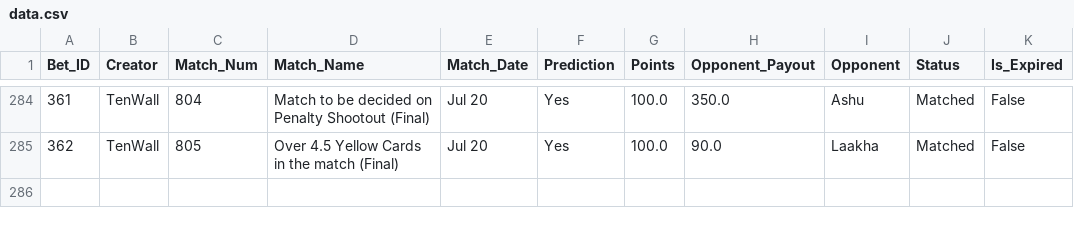
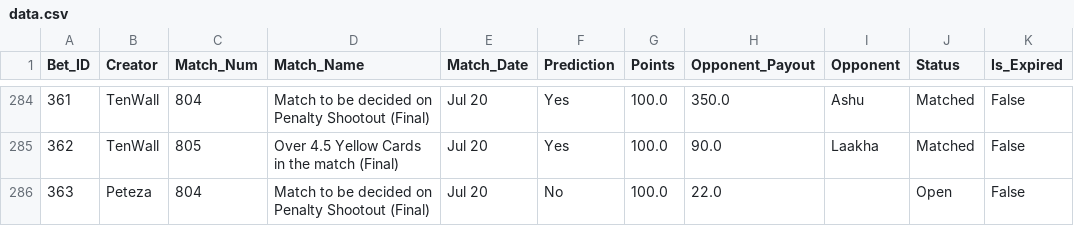
Before and after one commit to fitn40/Fitn40, a CSV file: data.csv, drawn as a sheet; only a part is shown, gaps mark what is left out; the diff names each change by its address in the sheet, - before the commit and + after, or states it on an @@ line.

Commit message:
🔄 Live Bets Auto-Sync

```diff
--- a/data.csv
+++ b/data.csv
+row 286: 363 | Peteza | 804 | Match to be decided on Penalty Shootout (Final) | Jul 20 | No | 100.0 | 22.0 |  | Open | False
```
